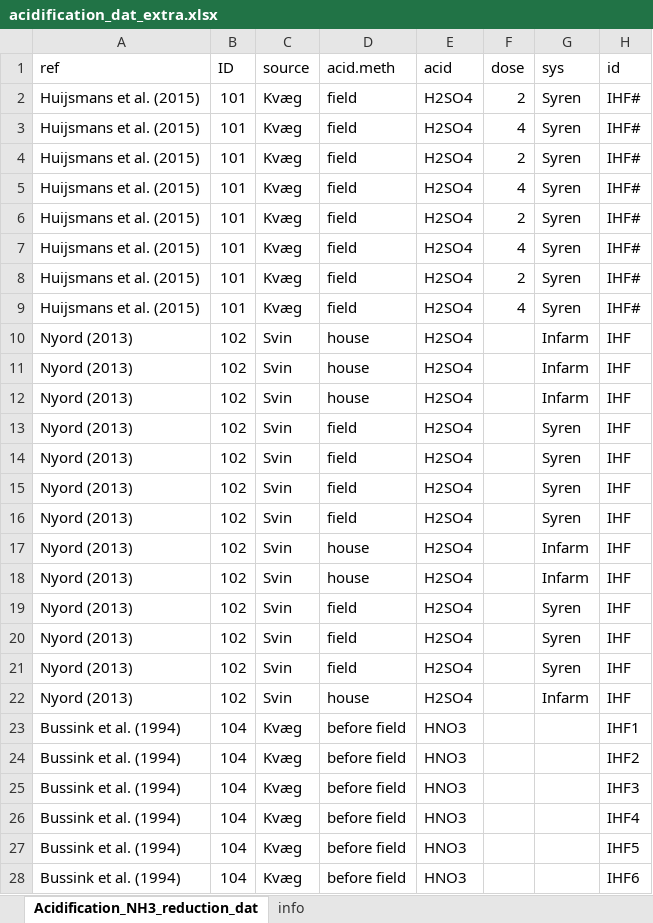
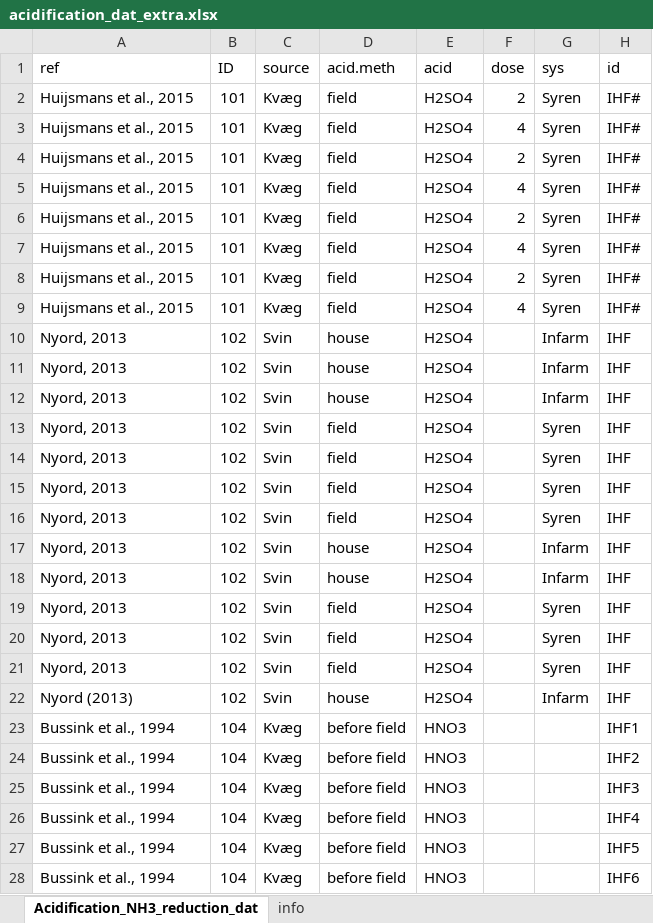
Before and after one commit to AU-BCE-EE/GD-NH3, an Excel workbook: reductions-lit/data/acidification_dat_extra.xlsx, sheet Acidification_NH3_reduction_dat, drawn as a sheet; only a part is shown; values as stored, in another font and other column widths than the file's, no borders; the diff covers the shown part only; the diff names each change by its address in the sheet, - before the commit and + after, or states it on an @@ line.

Commit message:
Adjustments to data sheets

```diff
--- a/reductions-lit/data/acidification_dat_extra.xlsx (sheet Acidification_NH3_reduction_dat)
+++ b/reductions-lit/data/acidification_dat_extra.xlsx (sheet Acidification_NH3_reduction_dat)
-A2:A9 (ref): Huijsmans et al. (2015)
+A2:A9 (ref): Huijsmans et al., 2015
-A10:A21 (ref): Nyord (2013)
+A10:A21 (ref): Nyord, 2013
-A23:A28 (ref): Bussink et al. (1994)
+A23:A28 (ref): Bussink et al., 1994
```
Also changed, not shown: 65 edited cells elsewhere in this sheet, reductions-lit/data/lit_dat.xlsx.
